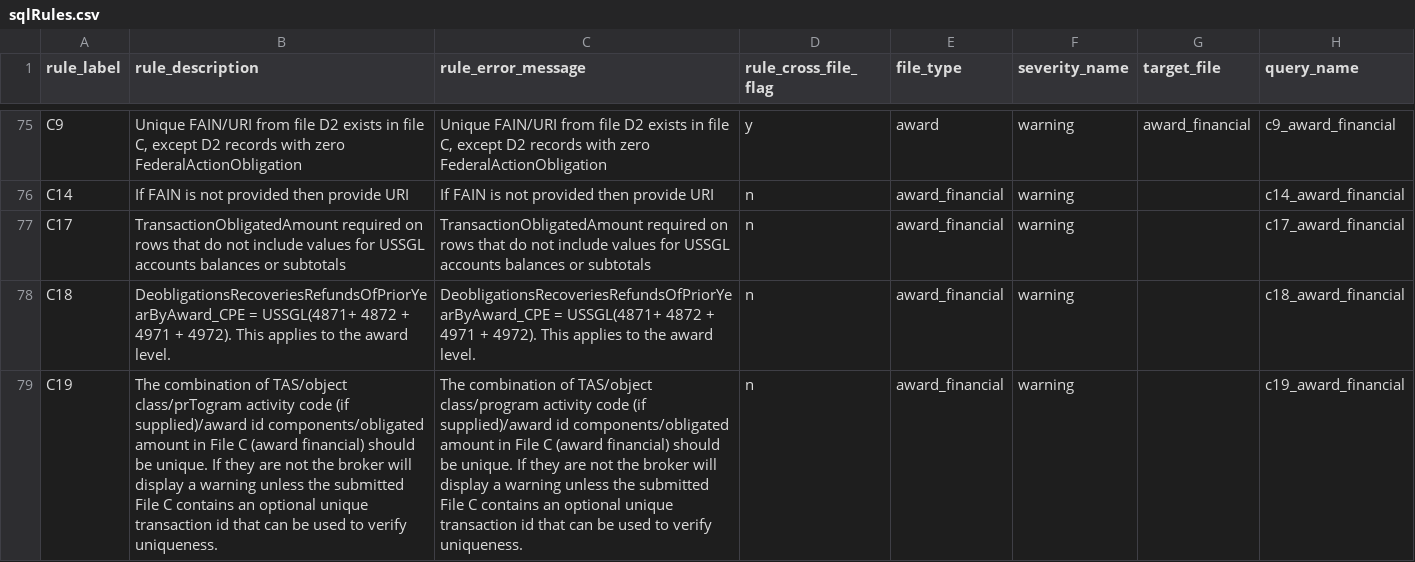
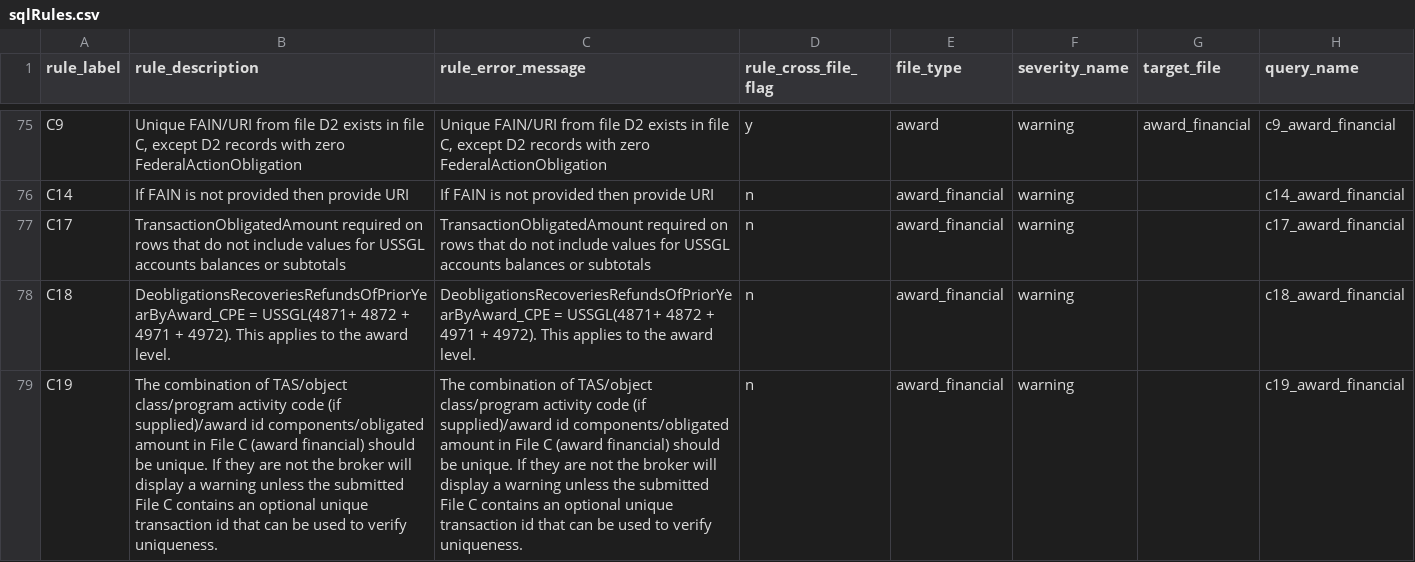
Before and after one commit to fedspendingtransparency/data-act-broker-backend, a CSV file: dataactvalidator/config/sqlrules/sqlRules.csv, drawn as a sheet; only a part is shown, gaps mark what is left out; the diff names each change by its address in the sheet, - before the commit and + after, or states it on an @@ line.

Commit message:
Unit tests for B19 and C19, updated a type in sqlRules

```diff
--- a/dataactvalidator/config/sqlrules/sqlRules.csv
+++ b/dataactvalidator/config/sqlrules/sqlRules.csv
-B79 (rule_description): …of TAS/object class/prTogram activity code…
+B79 (rule_description): …of TAS/object class/program activity code…
```
Also changed, not shown: 3 other files.
